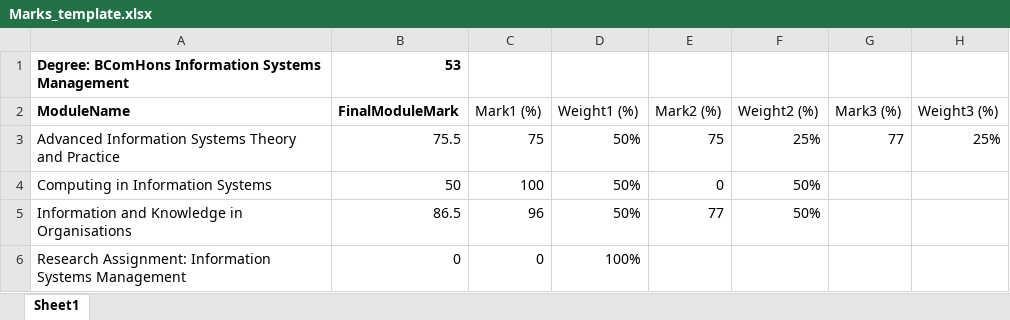
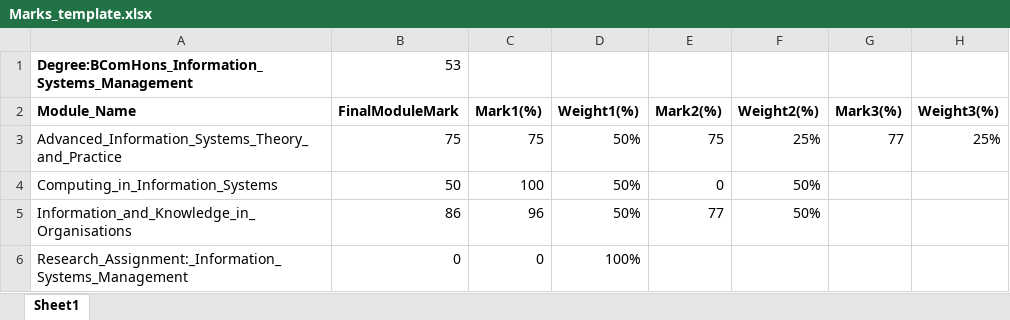
Before and after one commit to ginalamp/FinalMarkCalculator, an Excel workbook: Marks_template.xlsx, sheet Sheet1, drawn as a sheet; values as stored, in another font and other column widths than the file's, no borders; the diff names each change by its address in the sheet, - before the commit and + after, or states it on an @@ line.

Commit message:
csv may not have any spaces

```diff
--- a/Marks_template.xlsx (sheet Sheet1)
+++ b/Marks_template.xlsx (sheet Sheet1)
-A1 (Module_Name): Degree: BComHons Information Systems Management
+A1 (Module_Name): Degree:BComHons_Information_Systems_Management
-B1 bold: on
+B1 bold: off
-A2: ModuleName
+A2: Module_Name
-C2: Mark1 (%)
+C2: Mark1(%)
-C2:H2 bold: off
+C2:H2 bold: on
-D2: Weight1 (%)
+D2: Weight1(%)
-E2: Mark2 (%)
+E2: Mark2(%)
-F2: Weight2 (%)
+F2: Weight2(%)
-G2: Mark3 (%)
+G2: Mark3(%)
-H2: Weight3 (%)
+H2: Weight3(%)
-A3 (Module_Name): Advanced Information Systems Theory and Practice
+A3 (Module_Name): Advanced_Information_Systems_Theory_and_Practice
-B3 (FinalModuleMark): 75.5
+B3 (FinalModuleMark): 75
-A4 (Module_Name): Computing in Information Systems
+A4 (Module_Name): Computing_in_Information_Systems
-A5 (Module_Name): Information and Knowledge in Organisations
+A5 (Module_Name): Information_and_Knowledge_in_Organisations
-B5 (FinalModuleMark): 86.5
+B5 (FinalModuleMark): 86
-A6 (Module_Name): Research Assignment: Information Systems Management
+A6 (Module_Name): Research_Assignment:_Information_Systems_Management
```
Also changed, not shown: formulas that keep their value.
